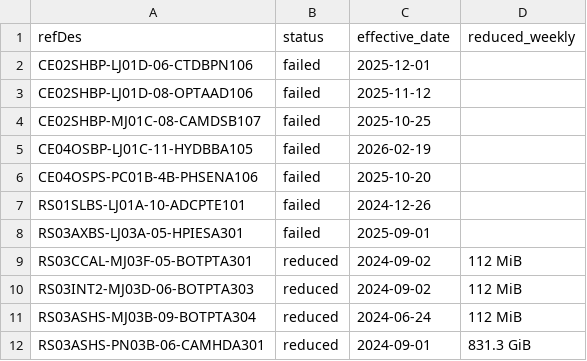
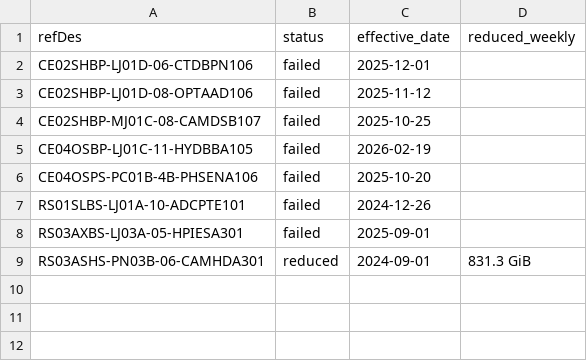
Before and after one commit to OOI-CabledArray/kpis, a CSV file: instrument_status.csv, drawn as a sheet.

```diff
--- a/instrument_status.csv
+++ b/instrument_status.csv
@@ -8,5 +8,2 @@ RS01SLBS-LJ01A-10-ADCPTE101,failed,2024-12-26,
 RS03AXBS-LJ03A-05-HPIESA301,failed,2025-09-01,
-RS03CCAL-MJ03F-05-BOTPTA301,reduced,2024-09-02,112 MiB
-RS03INT2-MJ03D-06-BOTPTA303,reduced,2024-09-02,112 MiB
-RS03ASHS-MJ03B-09-BOTPTA304,reduced,2024-06-24,112 MiB
 RS03ASHS-PN03B-06-CAMHDA301,reduced,2024-09-01,831.3 GiB
```
Also changed, not shown: baseline_overrides.csv, reports/2026-06-25/kpi.csv, 10 other files.
